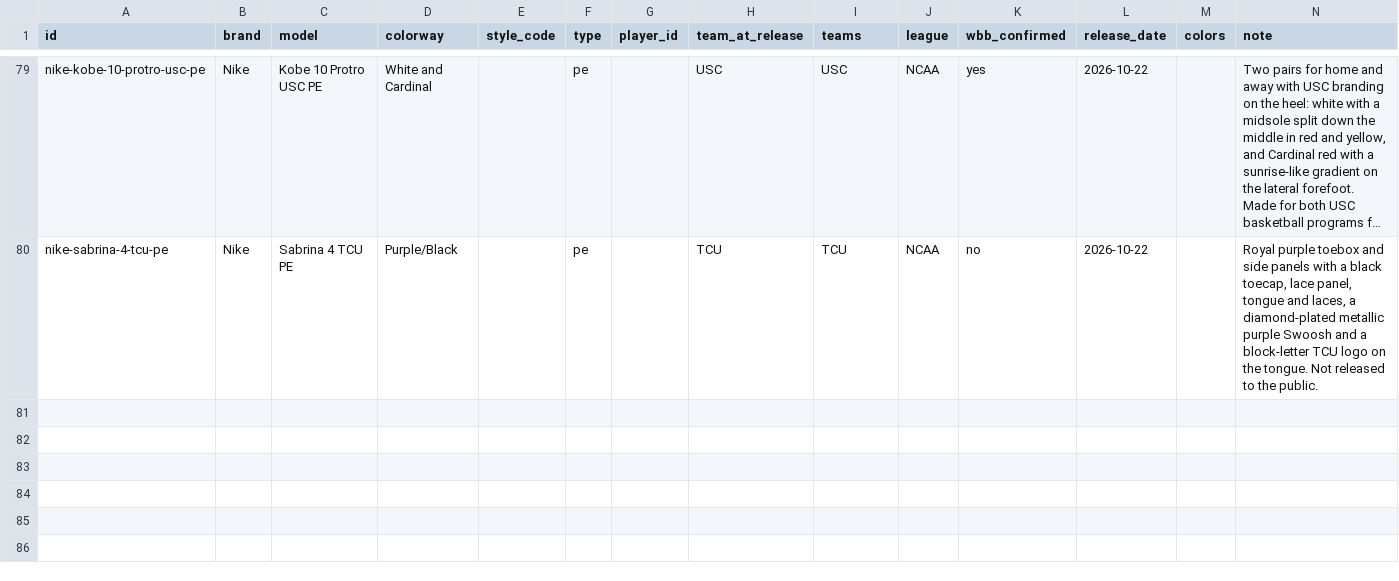
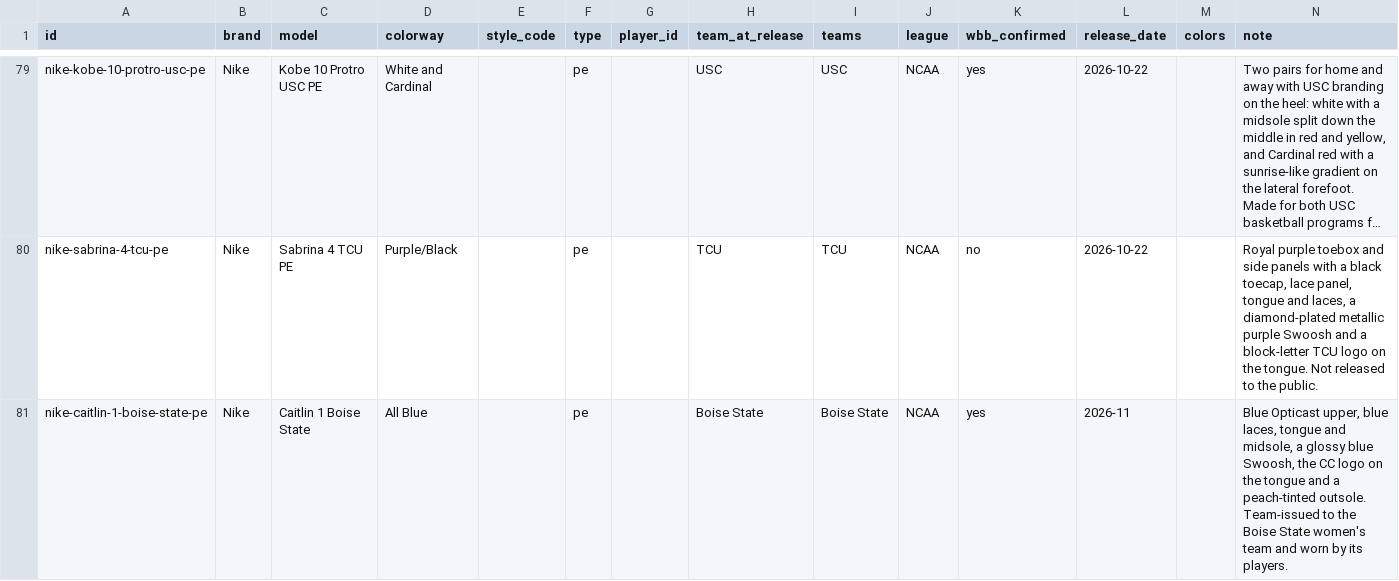
Before and after one commit to elcarrillo/wbb_kicks, a CSV file: data/shoes.csv, drawn as a sheet; only a part is shown, gaps mark what is left out; long unchanged cells end in …; the diff names each change by its address in the sheet, - before the commit and + after, or states it on an @@ line.

Commit message:
Add Boise State Caitlin 1

```diff
--- a/data/shoes.csv
+++ b/data/shoes.csv
+row 81: nike-caitlin-1-boise-state-pe | Nike | Caitlin 1 Boise State | All Blue |  | pe |  | Boise State | Boise State | NCAA | yes | 2026-11 |  | Blue Opticast upper, blue laces, tongue and midsole, a glossy blue Swoosh, the CC logo on the tongue and a peach-tinted outsole. Team-issued to the Boise State women's team and worn by its players.
```
Also changed, not shown: data/sources.csv, 2 other files.
